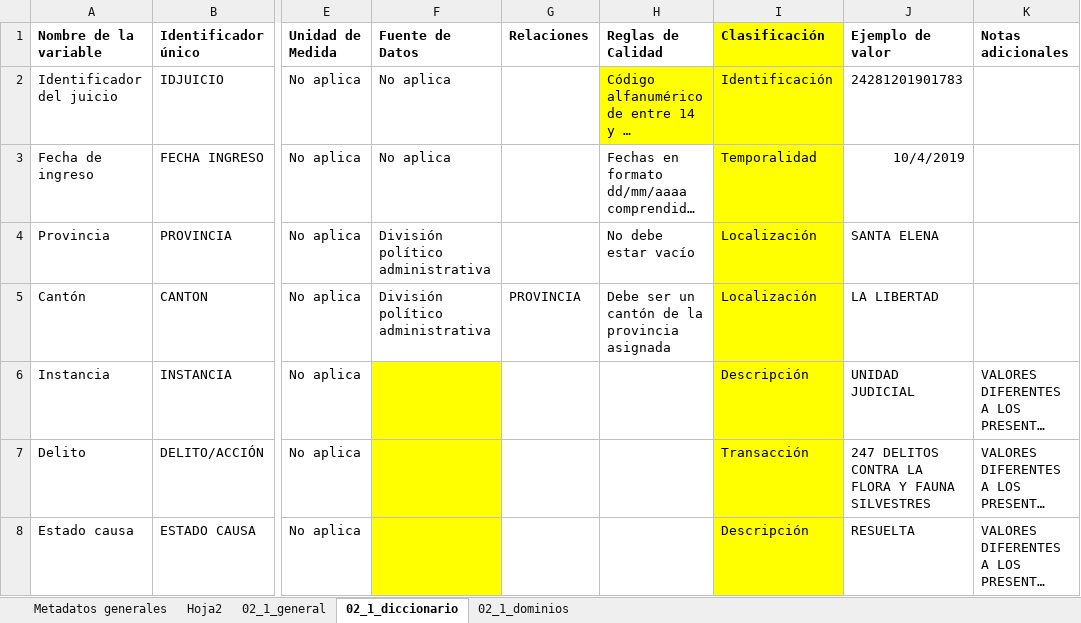
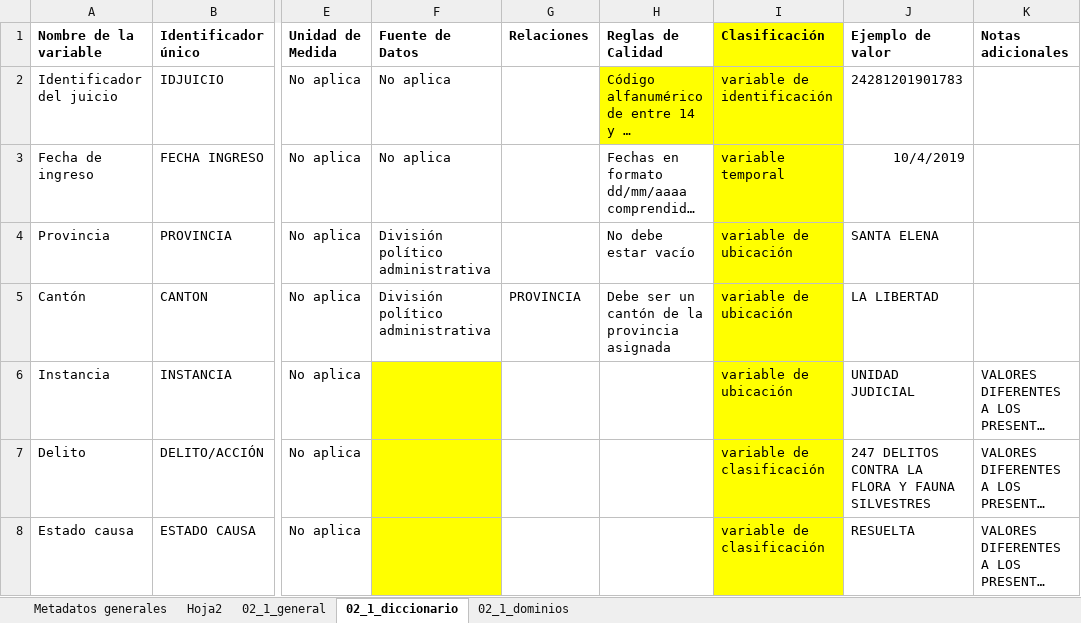
Before and after one commit to matjaviernunez/wcs, an Excel workbook: 04_Entregable 2/previo/metadatos y diccionario_AG.xlsx, sheet 02_1_diccionario, drawn as a sheet; only a part is shown, gaps mark what is left out; long unchanged cells end in …; values as stored, in another font and other column widths than the file's, no borders; the diff names each change by its address in the sheet, - before the commit and + after, or states it on an @@ line.

Commit message:
jn: cambio archivo con conflicto

```diff
--- a/04_Entregable 2/previo/metadatos y diccionario_AG.xlsx (sheet 02_1_diccionario)
+++ b/04_Entregable 2/previo/metadatos y diccionario_AG.xlsx (sheet 02_1_diccionario)
-I2 (Clasificación): Identificación
+I2 (Clasificación): variable de identificación
-I3 (Clasificación): Temporalidad
+I3 (Clasificación): variable temporal
-I4:I5 (Clasificación): Localización
+I4:I5 (Clasificación): variable de ubicación
-I6 (Clasificación): Descripción
+I6 (Clasificación): variable de ubicación
-I7 (Clasificación): Transacción
+I7 (Clasificación): variable de clasificación
-I8 (Clasificación): Descripción
+I8 (Clasificación): variable de clasificación
```
